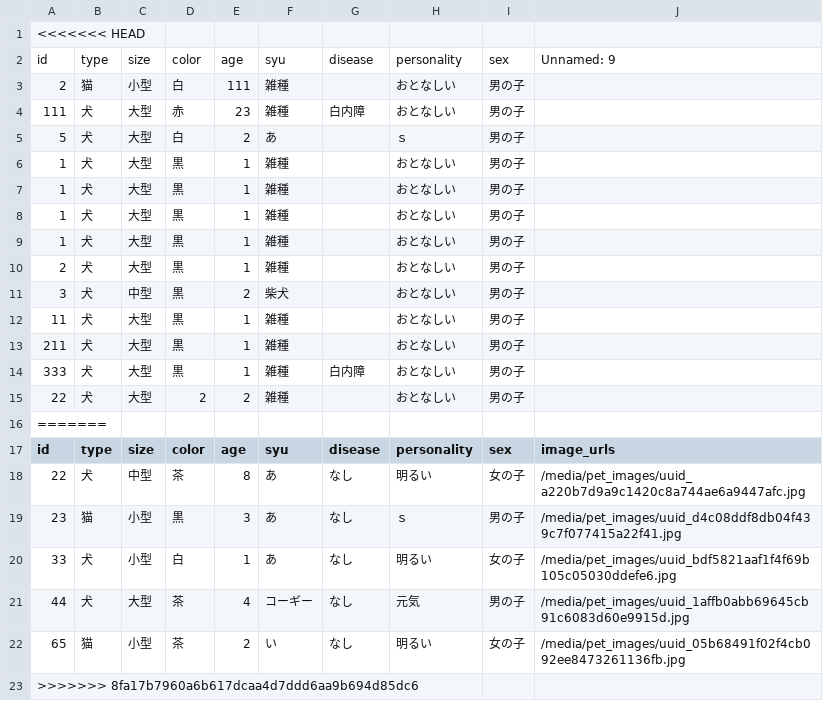
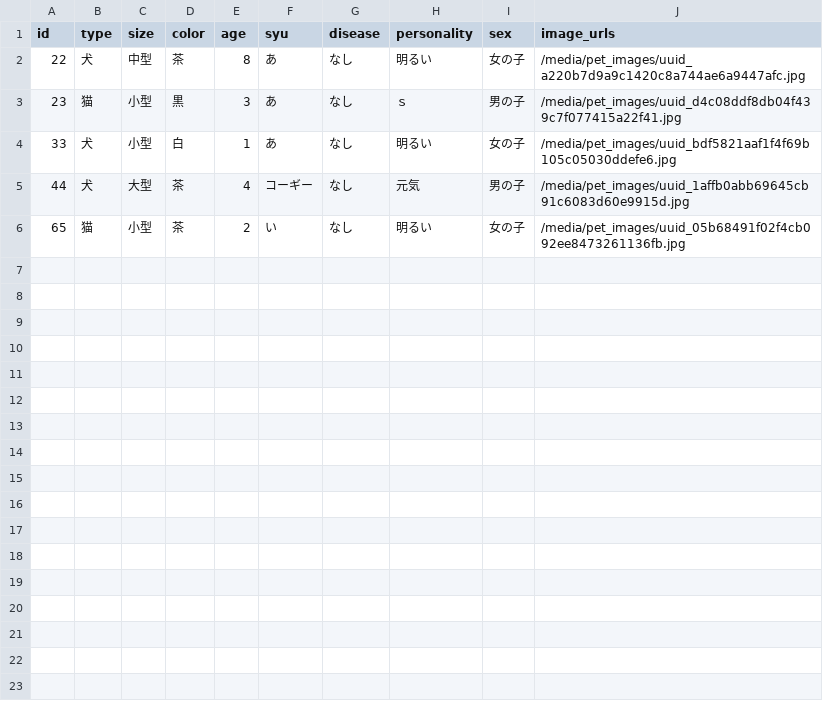
Before and after one commit to banana458732/Pet, a CSV file: pets_data.csv, drawn as a sheet; the diff names each change by its address in the sheet, - before the commit and + after, or states it on an @@ line.

```diff
--- a/pets_data.csv
+++ b/pets_data.csv
-row 1: <<<<<<< HEAD
-row 2: id | type | size | color | age | syu | disease | personality | sex | Unnamed: 9
-row 3: 2 | 猫 | 小型 | 白 | 111 | 雑種 |  | おとなしい | 男の子
-row 4: 111 | 犬 | 大型 | 赤 | 23 | 雑種 | 白内障 | おとなしい | 男の子
-row 5: 5 | 犬 | 大型 | 白 | 2 | あ |  | ｓ | 男の子
-row 6: 1 | 犬 | 大型 | 黒 | 1 | 雑種 |  | おとなしい | 男の子
-row 7: 1 | 犬 | 大型 | 黒 | 1 | 雑種 |  | おとなしい | 男の子
-row 8: 1 | 犬 | 大型 | 黒 | 1 | 雑種 |  | おとなしい | 男の子
-row 9: 1 | 犬 | 大型 | 黒 | 1 | 雑種 |  | おとなしい | 男の子
-row 10: 2 | 犬 | 大型 | 黒 | 1 | 雑種 |  | おとなしい | 男の子
-row 11: 3 | 犬 | 中型 | 黒 | 2 | 柴犬 |  | おとなしい | 男の子
-row 12: 11 | 犬 | 大型 | 黒 | 1 | 雑種 |  | おとなしい | 男の子
-row 13: 211 | 犬 | 大型 | 黒 | 1 | 雑種 |  | おとなしい | 男の子
-row 14: 333 | 犬 | 大型 | 黒 | 1 | 雑種 | 白内障 | おとなしい | 男の子
-row 15: 22 | 犬 | 大型 | 2 | 2 | 雑種 |  | おとなしい | 男の子
-row 16: =======
-row 23: >>>>>>> 8fa17b7960a6b617dcaa4d7ddd6aa9b694d85dc6
```
Also changed, not shown: 3 other files.
